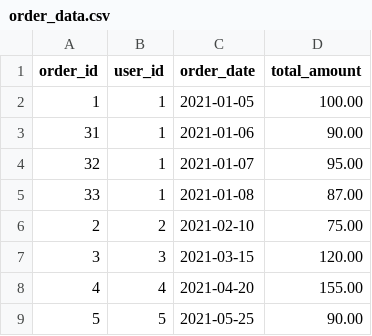
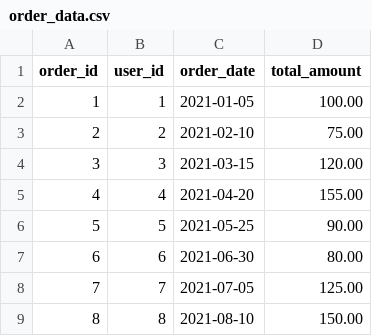
Before and after one commit to FatemehData/eng-intern-assessment-data, a CSV file: data/order_data.csv, drawn as a sheet; only a part is shown; the shorter side is filled out with more unchanged rows.

Commit message:
Update order_data.csv

```diff
--- a/data/order_data.csv
+++ b/data/order_data.csv
@@ -2,5 +2,2 @@ order_id,user_id,order_date,total_amount
 1,1,2021-01-05,100.00
-31,1,2021-01-06,90.00
-32,1,2021-01-07,95.00
-33,1,2021-01-08,87.00
 2,2,2021-02-10,75.00
```
